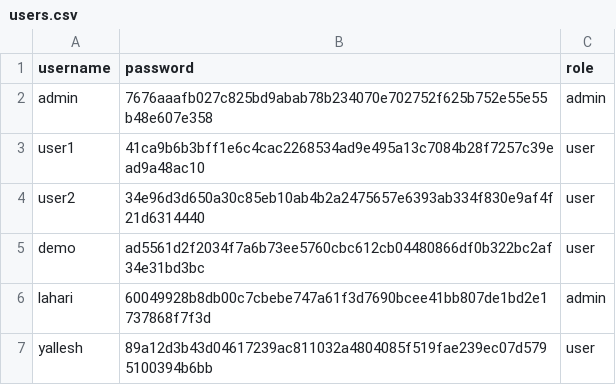
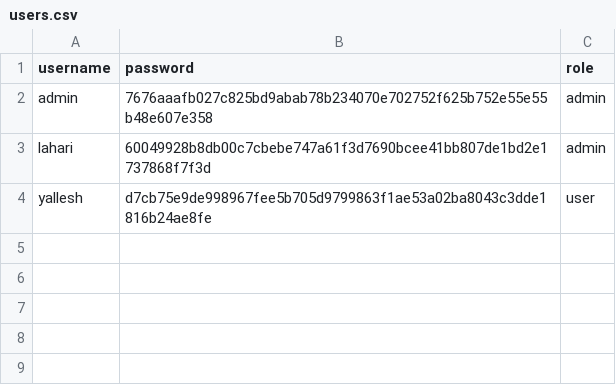
Before and after one commit to OnteruYallaiah21/Getiva_app, a CSV file: backend/data/users.csv, drawn as a sheet.

```diff
--- a/backend/data/users.csv
+++ b/backend/data/users.csv
@@ -2,6 +2,3 @@ username,password,role
 admin,7676aaafb027c825bd9abab78b234070e702752f625b752e55e55b48e607e358,admin
-user1,41ca9b6b3bff1e6c4cac2268534ad9e495a13c7084b28f7257c39ead9a48ac10,user
-user2,34e96d3d650a30c85eb10ab4b2a2475657e6393ab334f830e9af4f21d6314440,user
-demo,ad5561d2f2034f7a6b73ee5760cbc612cb04480866df0b322bc2af34e31bd3bc,user
 lahari,60049928b8db00c7cbebe747a61f3d7690bcee41bb807de1bd2e1737868f7f3d,admin
-yallesh,89a12d3b43d04617239ac811032a4804085f519fae239ec07d5795100394b6bb,user
+yallesh,d7cb75e9de998967fee5b705d9799863f1ae53a02ba8043c3dde1816b24ae8fe,user
```
Also changed, not shown: 7 other files.
